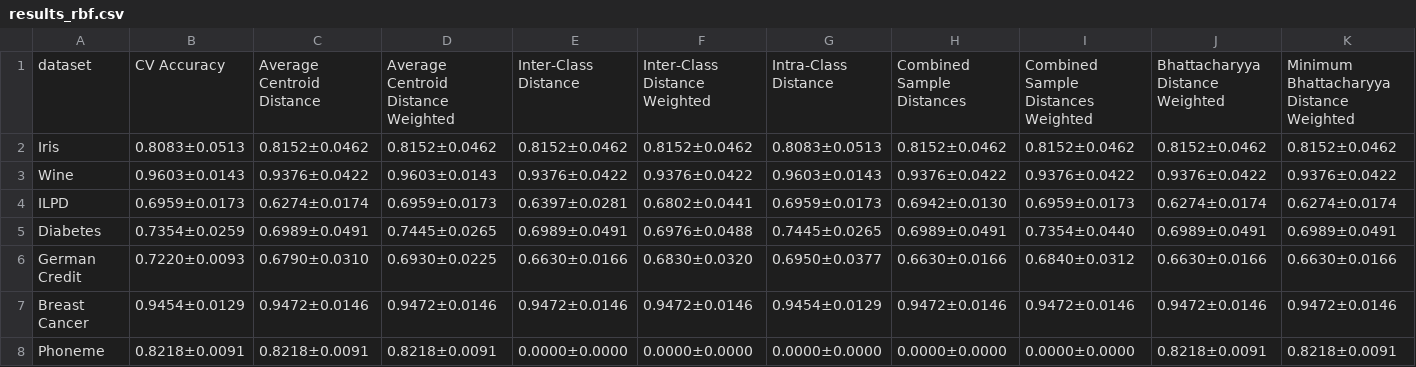
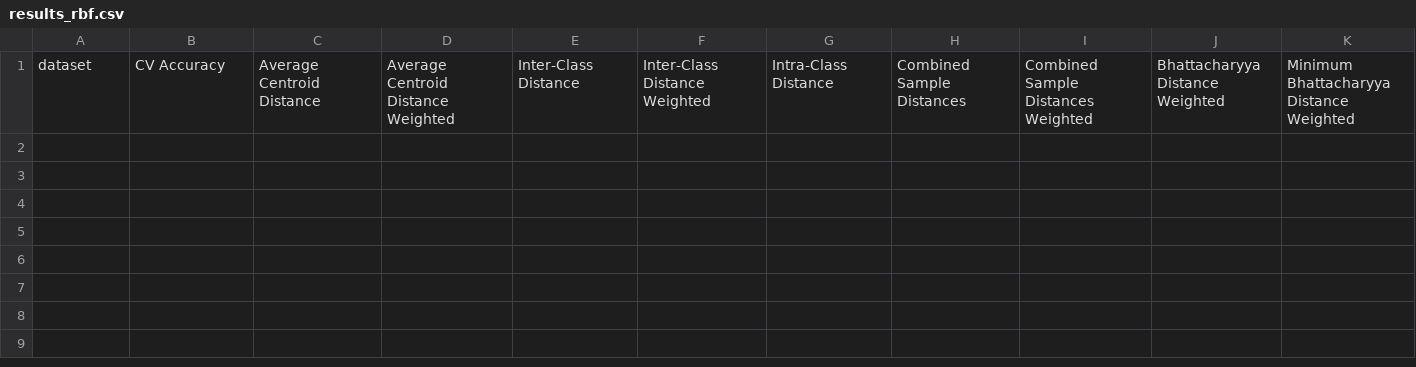
Before and after one commit to eduardo-ufmg/semana-conhecimento, a CSV file: results_rbf.csv, drawn as a sheet; only a part is shown; rows hold the shown columns only; the diff names each change by its address in the sheet, - before the commit and + after, or states it on an @@ line.

```diff
--- a/results_rbf.csv
+++ b/results_rbf.csv
-row 2: Iris | 0.8083±0.0513 | 0.8152±0.0462 | 0.8152±0.0462 | 0.8152±0.0462 | 0.8152±0.0462 | 0.8083±0.0513 | 0.8152±0.0462 | 0.8152±0.0462 | 0.8152±0.0462 | 0.8152±0.0462
-row 3: Wine | 0.9603±0.0143 | 0.9376±0.0422 | 0.9603±0.0143 | 0.9376±0.0422 | 0.9376±0.0422 | 0.9603±0.0143 | 0.9376±0.0422 | 0.9376±0.0422 | 0.9376±0.0422 | 0.9376±0.0422
-row 4: ILPD | 0.6959±0.0173 | 0.6274±0.0174 | 0.6959±0.0173 | 0.6397±0.0281 | 0.6802±0.0441 | 0.6959±0.0173 | 0.6942±0.0130 | 0.6959±0.0173 | 0.6274±0.0174 | 0.6274±0.0174
-row 5: Diabetes | 0.7354±0.0259 | 0.6989±0.0491 | 0.7445±0.0265 | 0.6989±0.0491 | 0.6976±0.0488 | 0.7445±0.0265 | 0.6989±0.0491 | 0.7354±0.0440 | 0.6989±0.0491 | 0.6989±0.0491
-row 6: German Credit | 0.7220±0.0093 | 0.6790±0.0310 | 0.6930±0.0225 | 0.6630±0.0166 | 0.6830±0.0320 | 0.6950±0.0377 | 0.6630±0.0166 | 0.6840±0.0312 | 0.6630±0.0166 | 0.6630±0.0166
-row 7: Breast Cancer | 0.9454±0.0129 | 0.9472±0.0146 | 0.9472±0.0146 | 0.9472±0.0146 | 0.9472±0.0146 | 0.9454±0.0129 | 0.9472±0.0146 | 0.9472±0.0146 | 0.9472±0.0146 | 0.9472±0.0146
-row 8: Phoneme | 0.8218±0.0091 | 0.8218±0.0091 | 0.8218±0.0091 | 0.0000±0.0000 | 0.0000±0.0000 | 0.0000±0.0000 | 0.0000±0.0000 | 0.0000±0.0000 | 0.8218±0.0091 | 0.8218±0.0091
```
Also changed, not shown: 3 other files.
